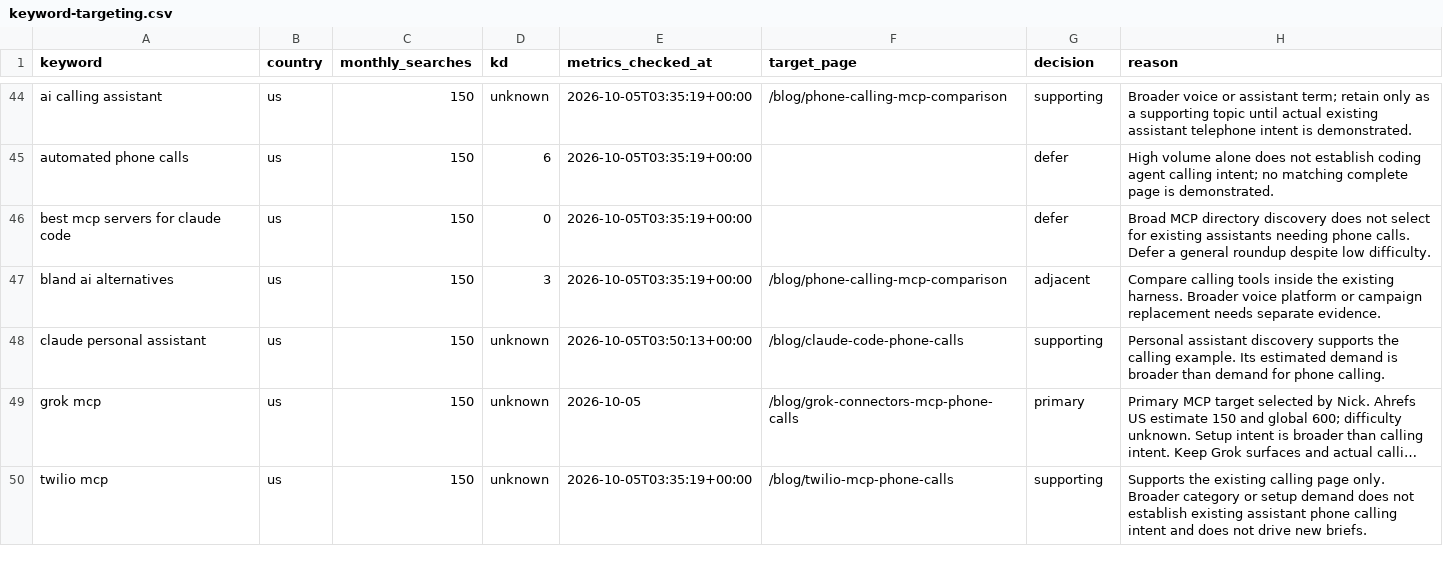
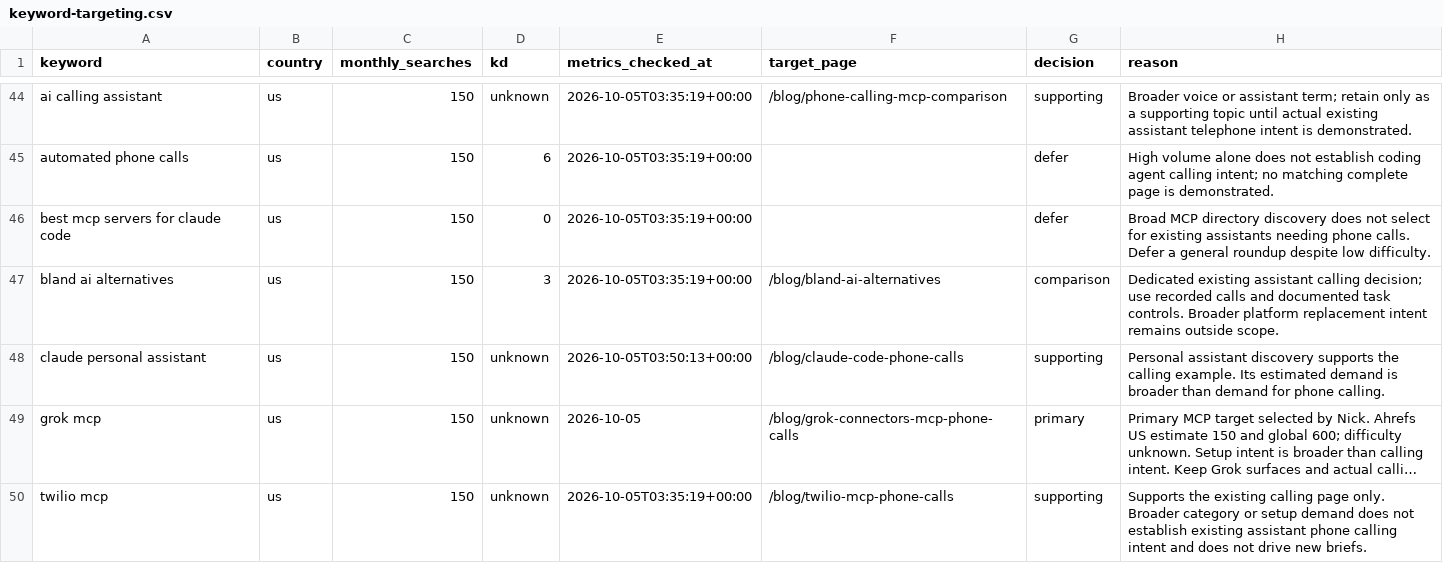
Before and after one commit to skeptrunedev/call4me, a CSV file: docs/seo/keyword-targeting.csv, drawn as a sheet; only a part is shown, gaps mark what is left out; long unchanged cells end in …; the diff covers the shown part only.

Commit message:
Publish evidence based Vapi and Bland calling comparisons

```diff
--- a/docs/seo/keyword-targeting.csv
+++ b/docs/seo/keyword-targeting.csv
@@ -46,3 +46,3 @@ automated phone calls,us,150,6,2026-10-05T03:35:19+00:00,,defer,High volume alon
 best mcp servers for claude code,us,150,0,2026-10-05T03:35:19+00:00,,defer,Broad MCP directory discovery does not select for existing assistants needing phone calls. Defer a general roundup despite low difficulty.
-bland ai alternatives,us,150,3,2026-10-05T03:35:19+00:00,/blog/phone-calling-mcp-comparison,adjacent,Compare calling tools inside the existing harness. Broader voice platform or campaign replacement needs separate evidence.
+bland ai alternatives,us,150,3,2026-10-05T03:35:19+00:00,/blog/bland-ai-alternatives,comparison,Dedicated existing assistant calling decision; use recorded calls and documented task controls. Broader platform replacement intent remains outside scope.
 claude personal assistant,us,150,unknown,2026-10-05T03:50:13+00:00,/blog/claude-code-phone-calls,supporting,Personal assistant discovery supports the calling example. Its estimated demand is broader than demand for phone calling.
```
Also changed, not shown: 6 edited cells elsewhere in this file, 6 other files.
